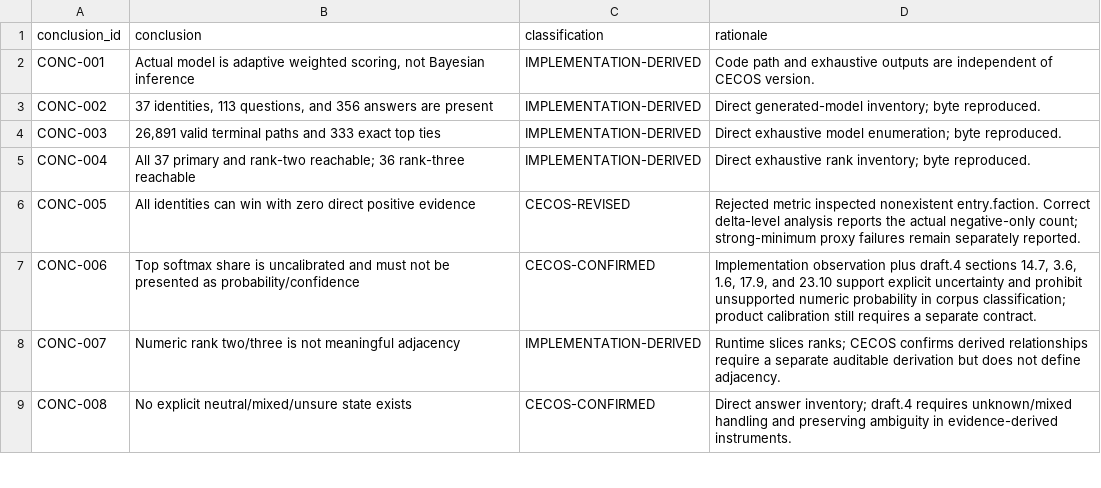
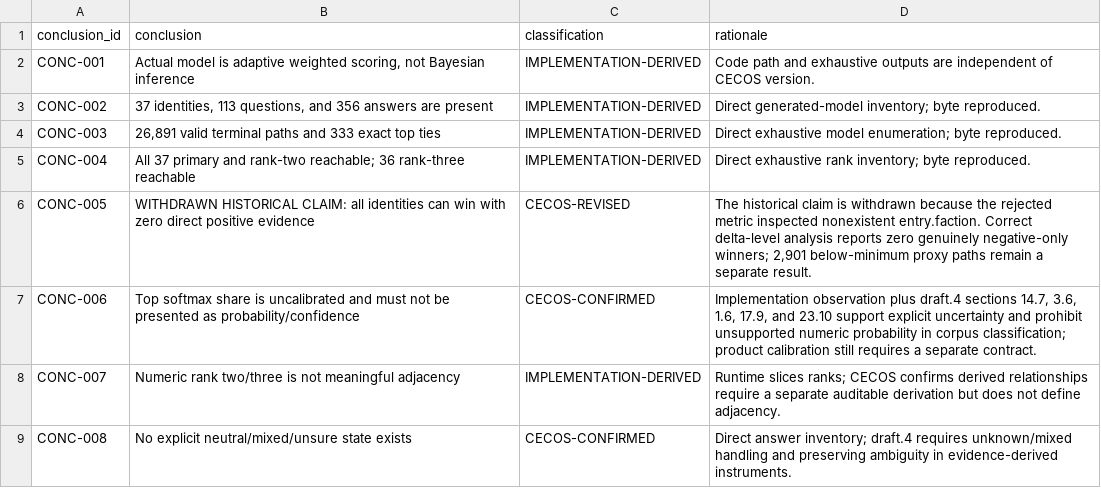
Before and after one commit to rboles84/mtgSiteWIP, a CSV file: docs/audits/vm551-placement-system/cecos-conclusion-adjudication.csv, drawn as a sheet; only a part is shown.

```diff
--- a/docs/audits/vm551-placement-system/cecos-conclusion-adjudication.csv
+++ b/docs/audits/vm551-placement-system/cecos-conclusion-adjudication.csv
@@ -5,3 +5,3 @@ CONC-003,"26,891 valid terminal paths and 333 exact top ties",IMPLEMENTATION-DER
 CONC-004,All 37 primary and rank-two reachable; 36 rank-three reachable,IMPLEMENTATION-DERIVED,Direct exhaustive rank inventory; byte reproduced.
-CONC-005,All identities can win with zero direct positive evidence,CECOS-REVISED,Rejected metric inspected nonexistent entry.faction. Correct delta-level analysis reports the actual negative-only count; strong-minimum proxy failures remain separately reported.
+CONC-005,WITHDRAWN HISTORICAL CLAIM: all identities can win with zero direct positive evidence,CECOS-REVISED,"The historical claim is withdrawn because the rejected metric inspected nonexistent entry.faction. Correct delta-level analysis reports zero genuinely negative-only winners; 2,901 below-minimum proxy paths remain a separate result."
 CONC-006,Top softmax share is uncalibrated and must not be presented as probability/confidence,CECOS-CONFIRMED,"Implementation observation plus draft.4 sections 14.7, 3.6, 1.6, 17.9, and 23.10 support explicit uncertainty and prohibit unsupported numeric probability in corpus classification; product calibration still requires a separate contract."
```
Also changed, not shown: docs/audits/vm551-placement-system/adversarial-scenario-matrix.csv, docs/audits/vm551-placement-system/defect-register-remediated.csv, 28 other files.
